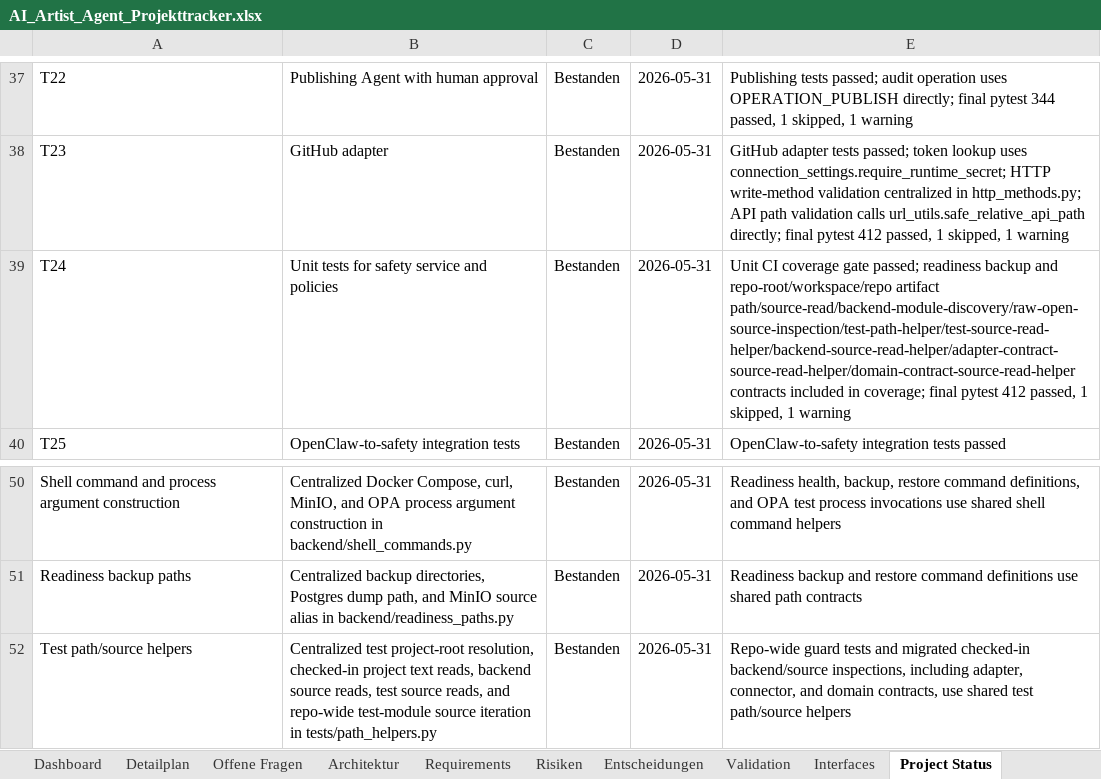
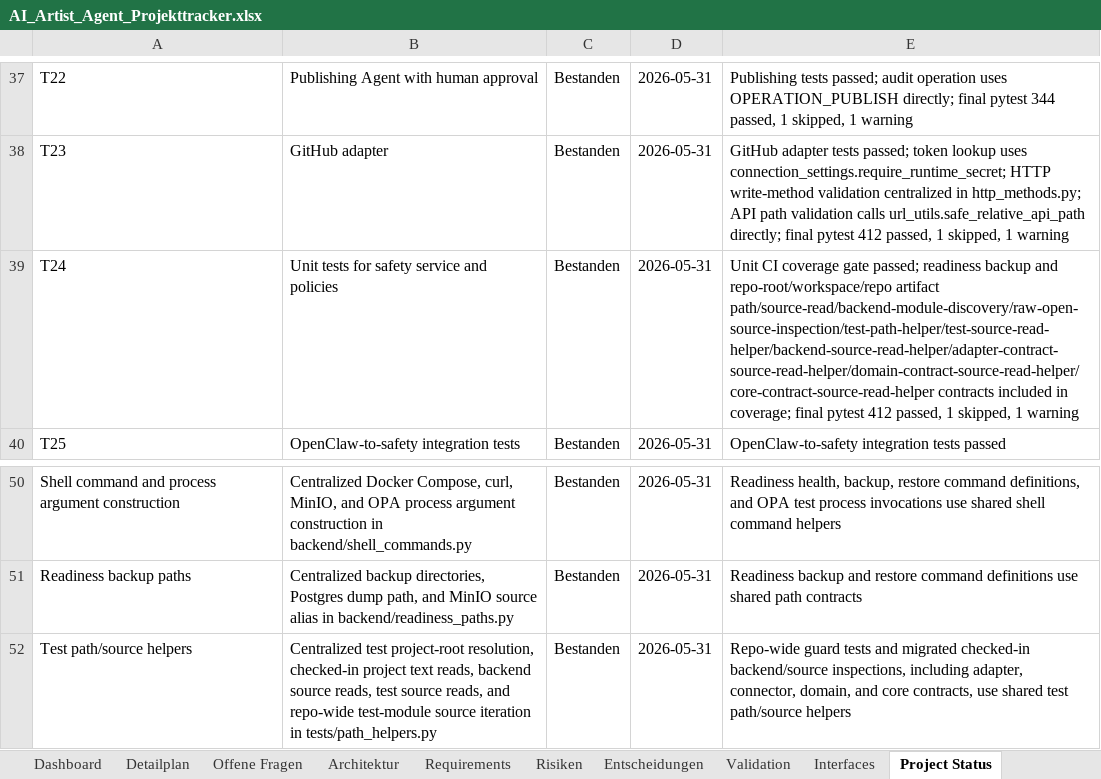
Before and after one commit to artprof964/AI-Artist, an Excel workbook: AI_Artist_Agent_Projekttracker.xlsx, sheet Project Status, drawn as a sheet; only a part is shown, gaps mark what is left out; values as stored, in another font and other column widths than the file's, no borders; the diff names each change by its address in the sheet, - before the commit and + after, or states it on an @@ line.

```diff
--- a/AI_Artist_Agent_Projekttracker.xlsx (sheet Project Status)
+++ b/AI_Artist_Agent_Projekttracker.xlsx (sheet Project Status)
-E39: …repo-root/workspace/repo artifact path/source-read/backend-module-discovery/raw-open-source-inspection/test-path-helper/test-source-read-helper/backend-source-read-helper/adapter-contract-source-read-helper/domain-contract-source-read-helper contracts included…
+E39: …repo-root/workspace/repo artifact path/source-read/backend-module-discovery/raw-open-source-inspection/test-path-helper/test-source-read-helper/backend-source-read-helper/adapter-contract-source-read-helper/domain-contract-source-read-helper/core-contract-source-read-helper contracts included…
-E52: …adapter, connector, and domain contracts, use…
+E52: …adapter, connector, domain, and core contracts, use…
```
Also changed, not shown: sheet Validation, sheet Detailplan, 12 other files.
